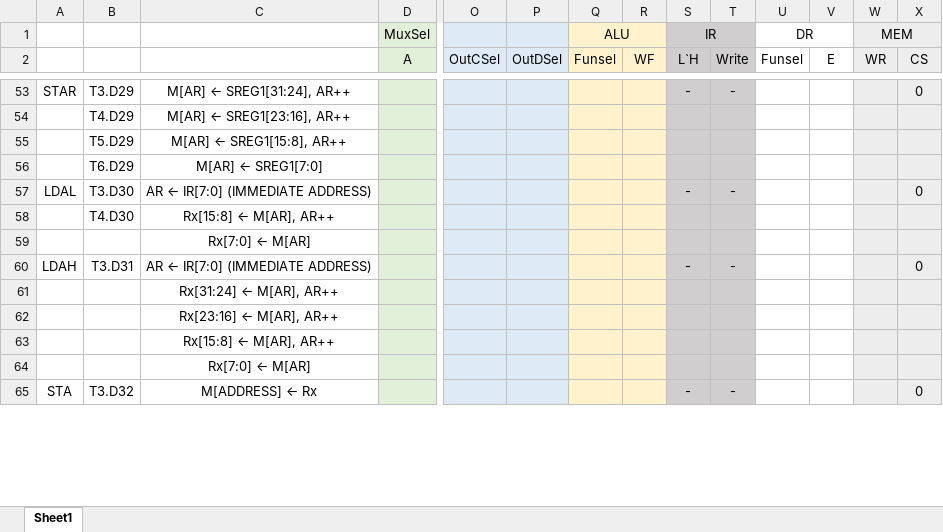
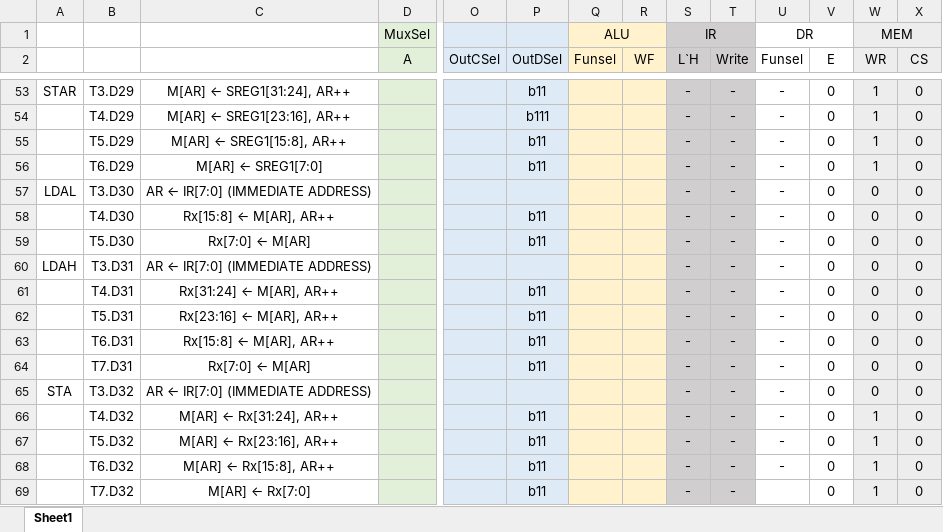
Before and after one commit to YOLD4S/BLG222E-Project, an Excel workbook: Instructions.xlsx, sheet Sheet1, drawn as a sheet; only a part is shown, gaps mark what is left out; values as stored, in another font and other column widths than the file's, no borders; removed rows and columns are numbered as before the commit, all else as after; rows hold the shown columns only; the diff covers the shown part only; the diff names each change by its address in the sheet, - before the commit and + after, or states it on an @@ line.

```diff
--- a/Instructions.xlsx (sheet Sheet1)
+++ b/Instructions.xlsx (sheet Sheet1)
-P53 (OutDSel): (empty)
+P53 (OutDSel): b11
-U53:U58 (Funsel): (empty)
+U53:U58 (Funsel): -
-V53:V58 (E): (empty)
+V53:V58 (E): 0
-W53:W56 (WR): (empty)
+W53:W56 (WR): 1
-P54 (OutDSel): (empty)
+P54 (OutDSel): b111
-S54:S56 (L`H): (empty)
+S54:S56 (L`H): -
-T54:T56 (Write): (empty)
+T54:T56 (Write): -
-X54:X56 (CS): (empty)
+X54:X56 (CS): 0
-P55:P56 (OutDSel): (empty)
+P55:P56 (OutDSel): b11
-W57:W58 (WR): (empty)
+W57:W58 (WR): 0
-P58 (OutDSel): (empty)
+P58 (OutDSel): b11
-S58 (L`H): (empty)
+S58 (L`H): -
-T58 (Write): (empty)
+T58 (Write): -
-X58 (CS): (empty)
+X58 (CS): 0
-row 59:  |  | Rx[7:0] ← M[AR]
+row 59:  | T5.D30 | Rx[7:0] ← M[AR] |  |  | b11 |  |  | - | - | - | 0 | 0 | 0
-U60 (Funsel): (empty)
+U60 (Funsel): -
-V60 (E): (empty)
+V60 (E): 0
-W60 (WR): (empty)
+W60 (WR): 0
-row 61:  |  | Rx[31:24] ← M[AR], AR++
-row 62:  |  | Rx[23:16] ← M[AR], AR++
-row 63:  |  | Rx[15:8] ← M[AR], AR++
-row 64:  |  | Rx[7:0] ← M[AR]
+row 61:  | T4.D31 | Rx[31:24] ← M[AR], AR++ |  |  | b11 |  |  | - | - | - | 0 | 0 | 0
+row 62:  | T5.D31 | Rx[23:16] ← M[AR], AR++ |  |  | b11 |  |  | - | - | - | 0 | 0 | 0
+row 63:  | T6.D31 | Rx[15:8] ← M[AR], AR++ |  |  | b11 |  |  | - | - | - | 0 | 0 | 0
+row 64:  | T7.D31 | Rx[7:0] ← M[AR] |  |  | b11 |  |  | - | - | - | 0 | 0 | 0
-C65: M[ADDRESS] ← Rx
+C65: AR ← IR[7:0] (IMMEDIATE ADDRESS)
-U65 (Funsel): (empty)
+U65 (Funsel): -
-V65 (E): (empty)
+V65 (E): 0
-W65 (WR): (empty)
+W65 (WR): 0
+row 66:  | T4.D32 | M[AR] ← Rx[31:24], AR++ |  |  | b11 |  |  | - | - | - | 0 | 1 | 0
+row 67:  | T5.D32 | M[AR] ← Rx[23:16], AR++ |  |  | b11 |  |  | - | - | - | 0 | 1 | 0
+row 68:  | T6.D32 | M[AR] ← Rx[15:8], AR++ |  |  | b11 |  |  | - | - | - | 0 | 1 | 0
+row 69:  | T7.D32 | M[AR] ← Rx[7:0] |  |  | b11 |  |  | - | - |  | 0 | 1 | 0
```
Also changed, not shown: 9 added rows, 1 removed row and 186 edited cells elsewhere in this sheet.
